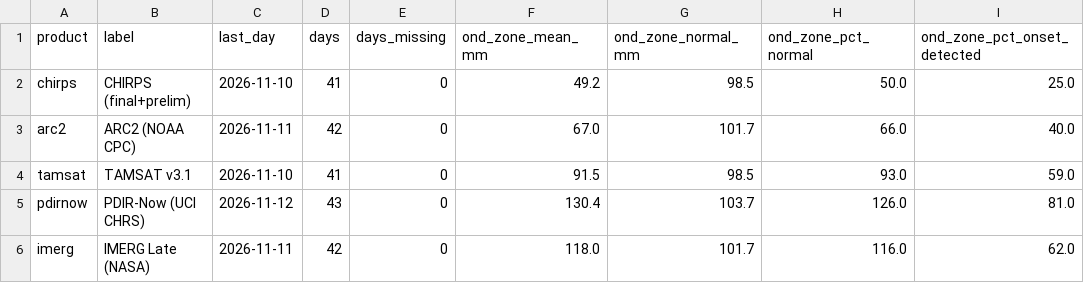
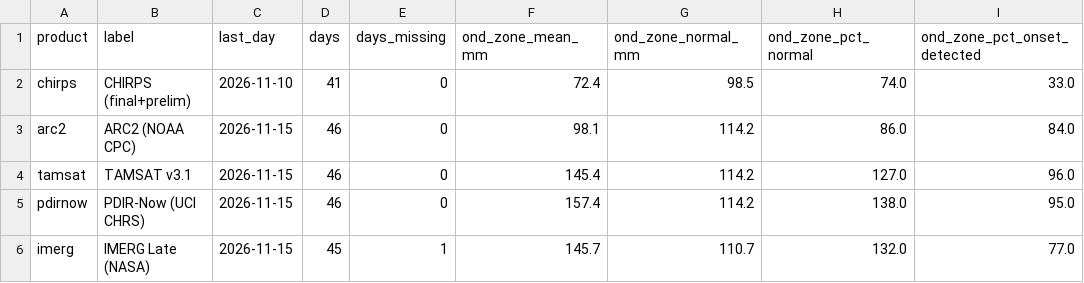
Before and after one commit to YonSci/-Operational-Multi-Model-Seasonal-Forecasting-System, a CSV file: frontend/public/tracker/data/zone.csv, drawn as a sheet; only a part is shown; the diff covers the shown part only.

```diff
--- a/frontend/public/tracker/data/zone.csv
+++ b/frontend/public/tracker/data/zone.csv
@@ -1,6 +1,6 @@
 product,label,last_day,days,days_missing,ond_zone_mean_mm,ond_zone_normal_mm,ond_zone_pct_normal,ond_zone_pct_onset_detected
-chirps,CHIRPS (final+prelim),2026-11-10,41,0,49.2,98.5,50.0,25.0
-arc2,ARC2 (NOAA CPC),2026-11-11,42,0,67.0,101.7,66.0,40.0
-tamsat,TAMSAT v3.1,2026-11-10,41,0,91.5,98.5,93.0,59.0
-pdirnow,PDIR-Now (UCI CHRS),2026-11-12,43,0,130.4,103.7,126.0,81.0
-imerg,IMERG Late (NASA),2026-11-11,42,0,118.0,101.7,116.0,62.0
+chirps,CHIRPS (final+prelim),2026-11-10,41,0,72.4,98.5,74.0,33.0
+arc2,ARC2 (NOAA CPC),2026-11-15,46,0,98.1,114.2,86.0,84.0
+tamsat,TAMSAT v3.1,2026-11-15,46,0,145.4,114.2,127.0,96.0
+pdirnow,PDIR-Now (UCI CHRS),2026-11-15,46,0,157.4,114.2,138.0,95.0
+imerg,IMERG Late (NASA),2026-11-15,45,1,145.7,110.7,132.0,77.0
```
Also changed, not shown: 18 edited cells elsewhere in this file, frontend/public/tracker/data/forecast_events.csv, frontend/public/tracker/data/forecast_sites.csv, 38 other files.
